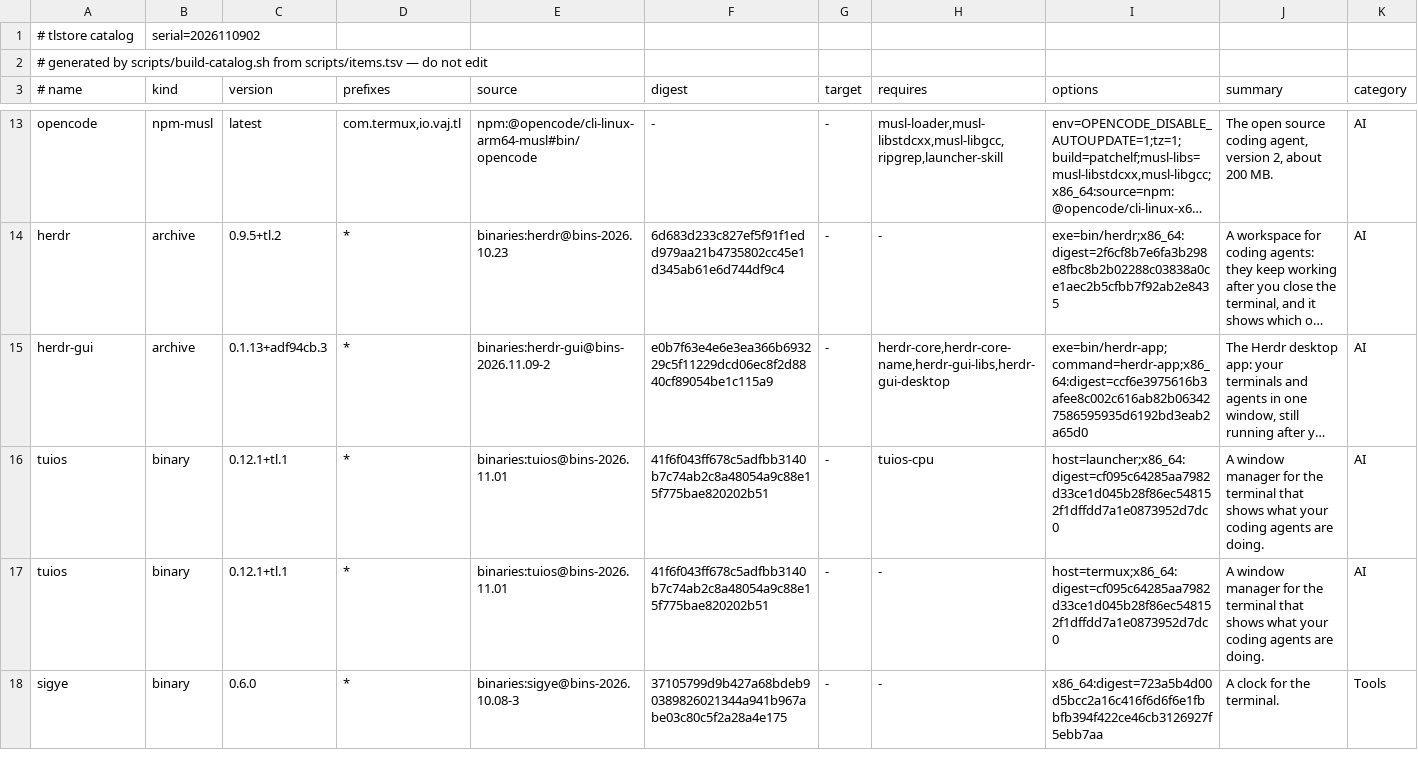
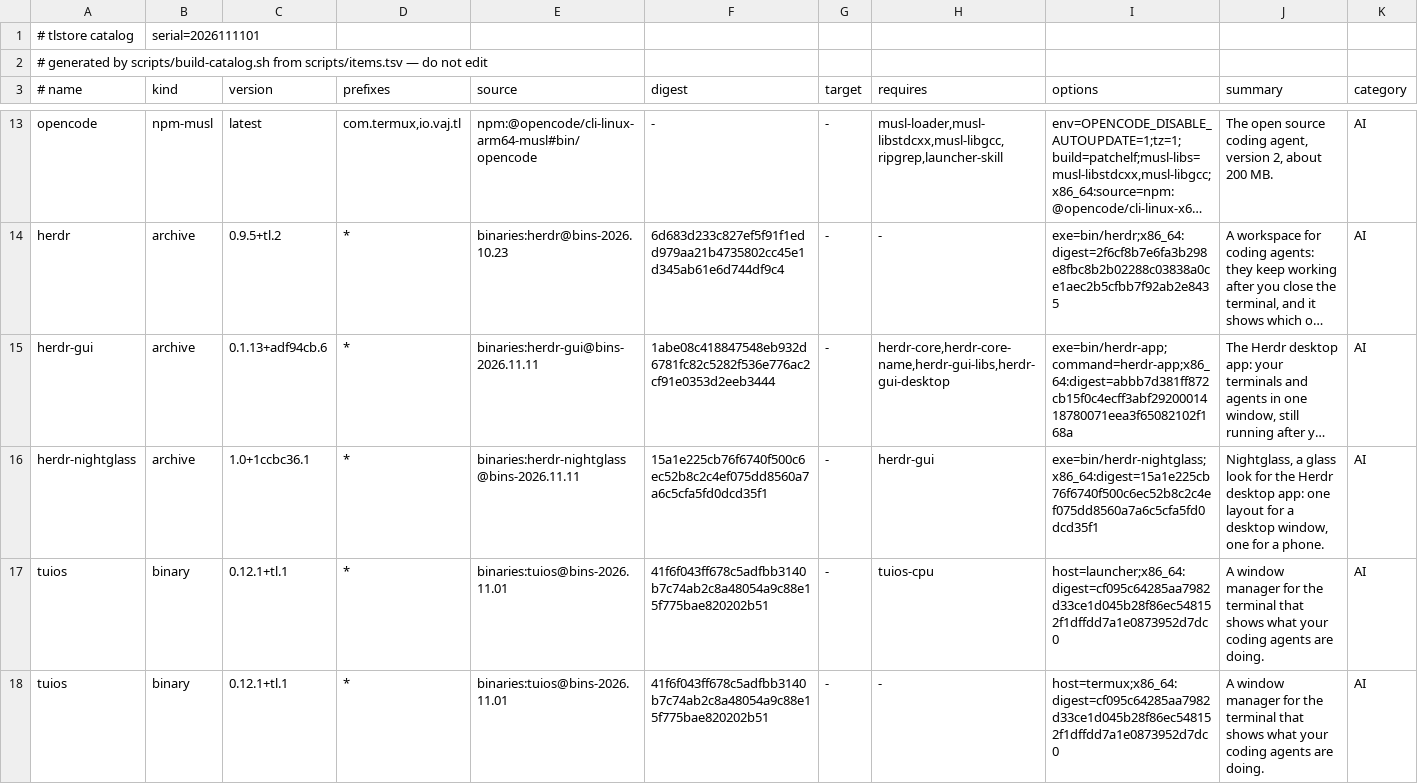
Before and after one commit to PickleHik3/tlstore, a TSV file: dist/catalog.tsv, drawn as a sheet; only a part is shown, gaps mark what is left out; the shorter side is filled out with more unchanged rows; long unchanged cells end in …; rows hold the shown columns only; the diff names each change by its address in the sheet, - before the commit and + after, or states it on an @@ line.

```diff
--- a/dist/catalog.tsv
+++ b/dist/catalog.tsv
-B1 (kind): serial=2026110902
+B1 (kind): serial=2026111101
-C15 (version): 0.1.13+adf94cb.3
+C15 (version): 0.1.13+adf94cb.6
-E15 (source): binaries:herdr-gui@bins-2026.11.09-2
+E15 (source): binaries:herdr-gui@bins-2026.11.11
-F15 (digest): e0b7f63e4e6e3ea366b693229c5f11229dcd06ec8f2d8840cf89054be1c115a9
+F15 (digest): 1abe08c418847548eb932d6781fc82c5282f536e776ac2cf91e0353d2eeb3444
-I15 (options): exe=bin/herdr-app;command=herdr-app;x86_64:digest=ccf6e3975616b3afee8c002c616ab82b063427586595935d6192bd3eab2a65d0
+I15 (options): exe=bin/herdr-app;command=herdr-app;x86_64:digest=abbb7d381ff872cb15f0c4ecff3abf2920001418780071eea3f65082102f168a
+row 16: herdr-nightglass | archive | 1.0+1ccbc36.1 | * | binaries:herdr-nightglass@bins-2026.11.11 | 15a1e225cb76f6740f500c6ec52b8c2c4ef075dd8560a7a6c5cfa5fd0dcd35f1 | - | herdr-gui | exe=bin/herdr-nightglass;x86_64:digest=15a1e225cb76f6740f500c6ec52b8c2c4ef075dd8560a7a6c5cfa5fd0dcd35f1 | Nightglass, a glass look for the Herdr desktop app: one layout for a desktop window, one for a phone. | AI
```
Also changed, not shown: 2 other files.
